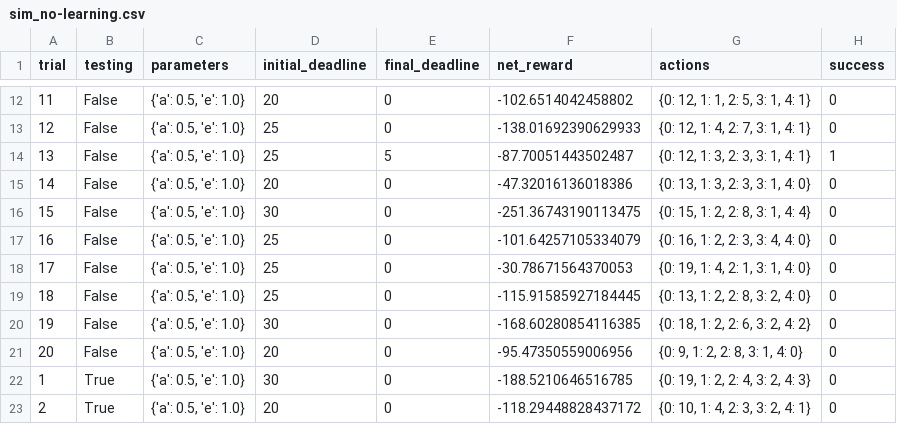
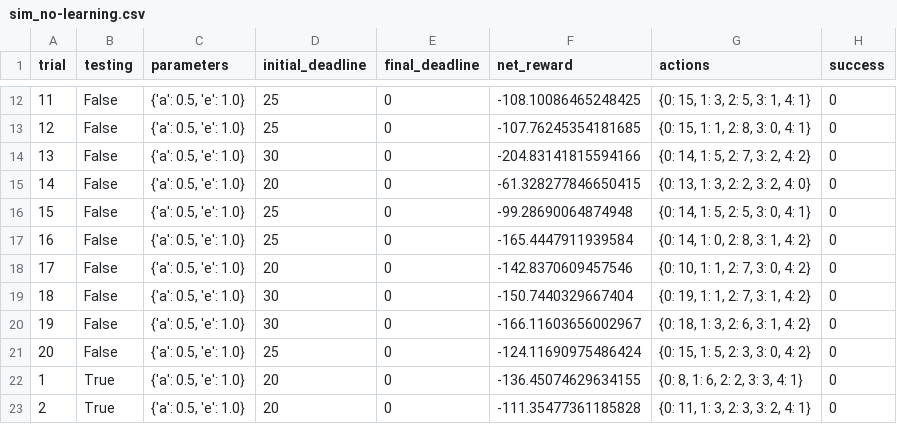
Before and after one commit to jve2kor/smartcab_udacity, a CSV file: logs/sim_no-learning.csv, drawn as a sheet; only a part is shown, gaps mark what is left out; the diff covers the shown part only.

```diff
--- a/logs/sim_no-learning.csv
+++ b/logs/sim_no-learning.csv
@@ -12,12 +12,12 @@ trial,testing,parameters,initial_deadline,final_deadline,net_reward,actions,succ
-11,False,"{'a': 0.5, 'e': 1.0}",20,0,-102.6514042458802,"{0: 12, 1: 1, 2: 5, 3: 1, 4: 1}",0
-12,False,"{'a': 0.5, 'e': 1.0}",25,0,-138.01692390629933,"{0: 12, 1: 4, 2: 7, 3: 1, 4: 1}",0
-13,False,"{'a': 0.5, 'e': 1.0}",25,5,-87.70051443502487,"{0: 12, 1: 3, 2: 3, 3: 1, 4: 1}",1
-14,False,"{'a': 0.5, 'e': 1.0}",20,0,-47.32016136018386,"{0: 13, 1: 3, 2: 3, 3: 1, 4: 0}",0
-15,False,"{'a': 0.5, 'e': 1.0}",30,0,-251.36743190113475,"{0: 15, 1: 2, 2: 8, 3: 1, 4: 4}",0
-16,False,"{'a': 0.5, 'e': 1.0}",25,0,-101.64257105334079,"{0: 16, 1: 2, 2: 3, 3: 4, 4: 0}",0
-17,False,"{'a': 0.5, 'e': 1.0}",25,0,-30.78671564370053,"{0: 19, 1: 4, 2: 1, 3: 1, 4: 0}",0
-18,False,"{'a': 0.5, 'e': 1.0}",25,0,-115.91585927184445,"{0: 13, 1: 2, 2: 8, 3: 2, 4: 0}",0
-19,False,"{'a': 0.5, 'e': 1.0}",30,0,-168.60280854116385,"{0: 18, 1: 2, 2: 6, 3: 2, 4: 2}",0
-20,False,"{'a': 0.5, 'e': 1.0}",20,0,-95.47350559006956,"{0: 9, 1: 2, 2: 8, 3: 1, 4: 0}",0
-1,True,"{'a': 0.5, 'e': 1.0}",30,0,-188.5210646516785,"{0: 19, 1: 2, 2: 4, 3: 2, 4: 3}",0
-2,True,"{'a': 0.5, 'e': 1.0}",20,0,-118.29448828437172,"{0: 10, 1: 4, 2: 3, 3: 2, 4: 1}",0
+11,False,"{'a': 0.5, 'e': 1.0}",25,0,-108.10086465248425,"{0: 15, 1: 3, 2: 5, 3: 1, 4: 1}",0
+12,False,"{'a': 0.5, 'e': 1.0}",25,0,-107.76245354181685,"{0: 15, 1: 1, 2: 8, 3: 0, 4: 1}",0
+13,False,"{'a': 0.5, 'e': 1.0}",30,0,-204.83141815594166,"{0: 14, 1: 5, 2: 7, 3: 2, 4: 2}",0
+14,False,"{'a': 0.5, 'e': 1.0}",20,0,-61.328277846650415,"{0: 13, 1: 3, 2: 2, 3: 2, 4: 0}",0
+15,False,"{'a': 0.5, 'e': 1.0}",25,0,-99.28690064874948,"{0: 14, 1: 5, 2: 5, 3: 0, 4: 1}",0
+16,False,"{'a': 0.5, 'e': 1.0}",25,0,-165.4447911939584,"{0: 14, 1: 0, 2: 8, 3: 1, 4: 2}",0
+17,False,"{'a': 0.5, 'e': 1.0}",20,0,-142.8370609457546,"{0: 10, 1: 1, 2: 7, 3: 0, 4: 2}",0
+18,False,"{'a': 0.5, 'e': 1.0}",30,0,-150.7440329667404,"{0: 19, 1: 1, 2: 7, 3: 1, 4: 2}",0
+19,False,"{'a': 0.5, 'e': 1.0}",30,0,-166.11603656002967,"{0: 18, 1: 3, 2: 6, 3: 1, 4: 2}",0
+20,False,"{'a': 0.5, 'e': 1.0}",25,0,-124.11690975486424,"{0: 15, 1: 5, 2: 3, 3: 0, 4: 2}",0
+1,True,"{'a': 0.5, 'e': 1.0}",20,0,-136.45074629634155,"{0: 8, 1: 6, 2: 2, 3: 3, 4: 1}",0
+2,True,"{'a': 0.5, 'e': 1.0}",20,0,-111.35477361185828,"{0: 11, 1: 3, 2: 3, 3: 2, 4: 1}",0
```
Also changed, not shown: 56 edited cells elsewhere in this file, logs/sim_default-learning.csv, logs/sim_no-learning_update_state.csv, 11 other files.
